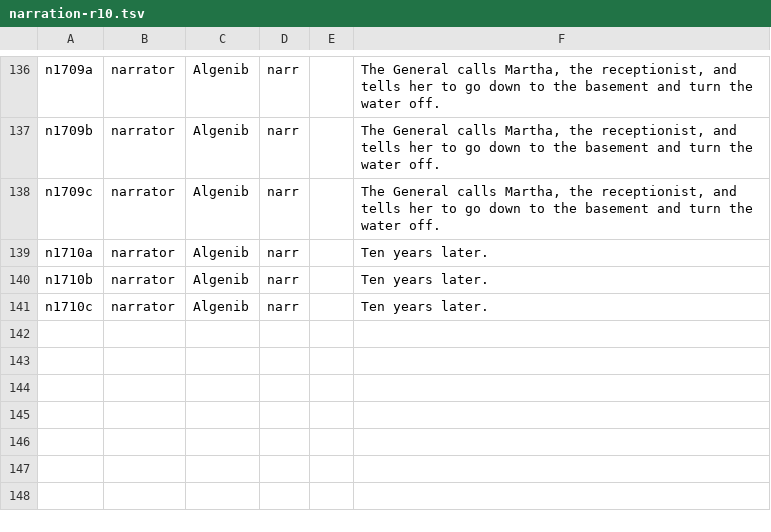
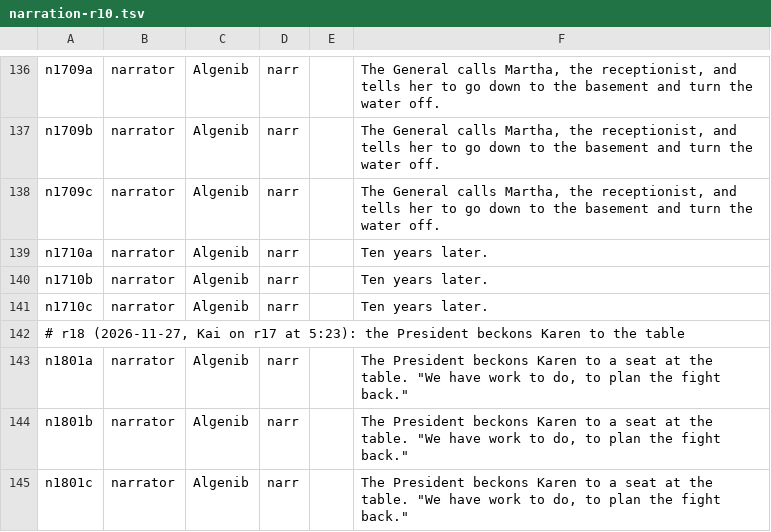
Before and after one commit to badcodetv/core, a TSV file: scripts/karen/narration-r10.tsv, drawn as a sheet; only a part is shown, gaps mark what is left out; the diff names each change by its address in the sheet, - before the commit and + after, or states it on an @@ line.

```diff
--- a/scripts/karen/narration-r10.tsv
+++ b/scripts/karen/narration-r10.tsv
+row 142: # r18 (2026-11-27, Kai on r17 at 5:23): the President beckons Karen to the table
+row 143: n1801a | narrator | Algenib | narr |  | The President beckons Karen to a seat at the table. "We have work to do, to plan the fight back."
+row 144: n1801b | narrator | Algenib | narr |  | The President beckons Karen to a seat at the table. "We have work to do, to plan the fight back."
+row 145: n1801c | narrator | Algenib | narr |  | The President beckons Karen to a seat at the table. "We have work to do, to plan the fight back."
```
Also changed, not shown: 51 other files.
